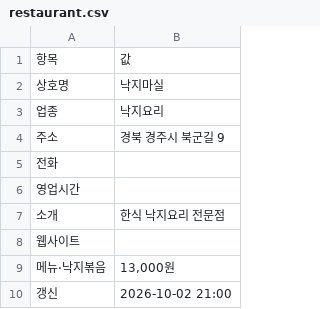
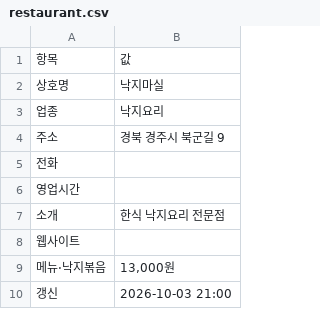
Before and after one commit to whitesudal/foodbus-data, a CSV file: datasets/낙지마실/restaurant.csv, drawn as a sheet.

Commit message:
dataset: 낙지마실

```diff
--- a/datasets/낙지마실/restaurant.csv
+++ b/datasets/낙지마실/restaurant.csv
@@ -9,2 +9,2 @@
 메뉴·낙지볶음,"13,000원"
-갱신,2026-10-02 21:00
+갱신,2026-10-03 21:00
```
